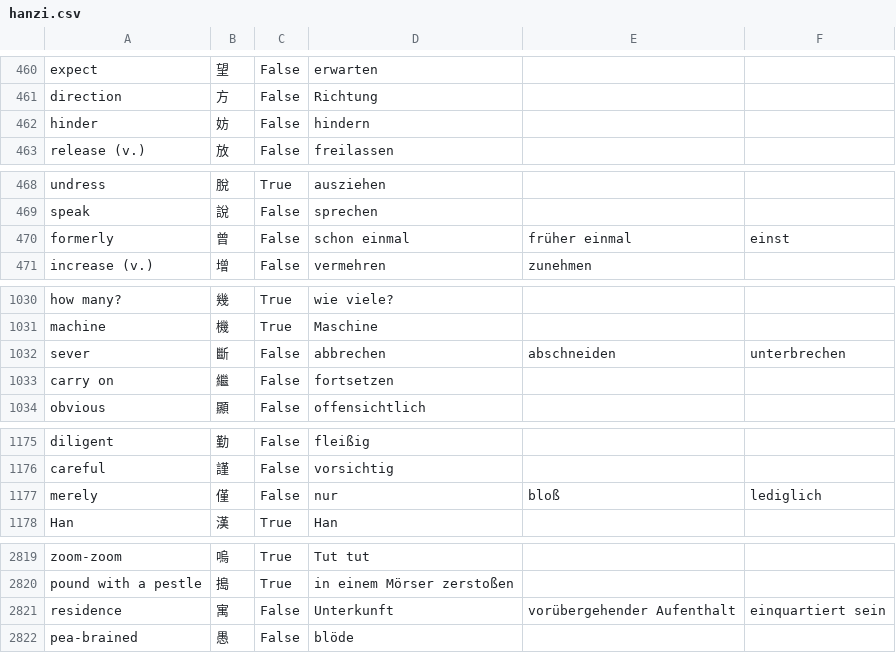
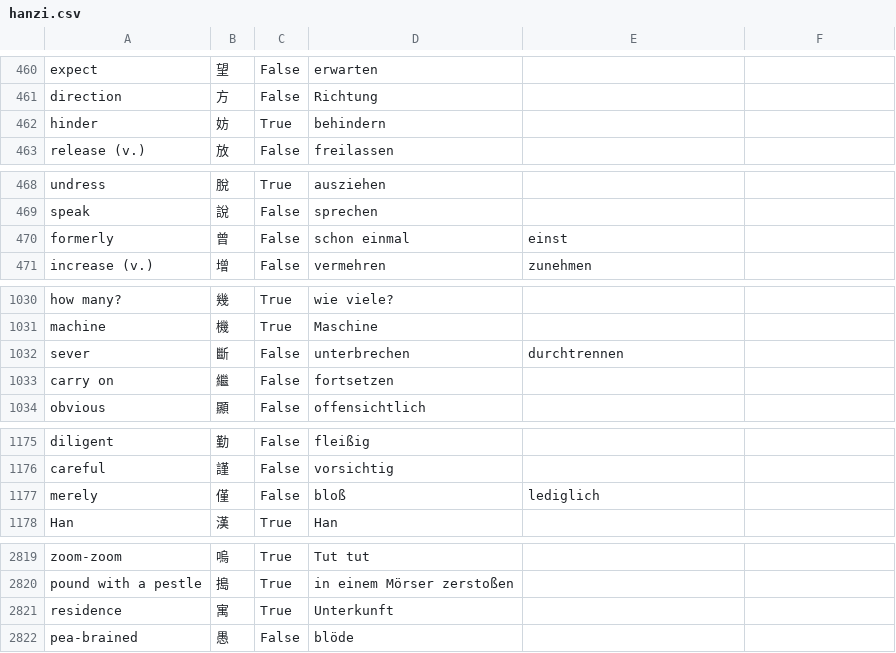
Before and after one commit to marcaltmann/hanzi, a CSV file: hanzi.csv, drawn as a sheet; only a part is shown, gaps mark what is left out; the diff covers the shown part only.

```diff
--- a/hanzi.csv
+++ b/hanzi.csv
@@ -461,3 +461,3 @@ expect,望,False,erwarten,,
 direction,方,False,Richtung,,
-hinder,妨,False,hindern,,
+hinder,妨,True,behindern,,
 release (v.),放,False,freilassen,,
@@ -469,3 +469,3 @@ undress,脫,True,ausziehen,,
 speak,說,False,sprechen,,
-formerly,曾,False,schon einmal,früher einmal,einst
+formerly,曾,False,schon einmal,einst,
 increase (v.),增,False,vermehren,zunehmen,
@@ -1031,3 +1031,3 @@ how many?,幾,True,wie viele?,,
 machine,機,True,Maschine,,
-sever,斷,False,abbrechen,abschneiden,unterbrechen
+sever,斷,False,unterbrechen,durchtrennen,
 carry on,繼,False,fortsetzen,,
@@ -1176,3 +1176,3 @@ diligent,勤,False,fleißig,,
 careful,謹,False,vorsichtig,,
-merely,僅,False,nur,bloß,lediglich
+merely,僅,False,bloß,lediglich,
 Han,漢,True,Han,,
@@ -2820,3 +2820,3 @@ zoom-zoom,嗚,True,Tut tut,,
 pound with a pestle,搗,True,in einem Mörser zerstoßen,,
-residence,寓,False,Unterkunft,vorübergehender Aufenthalt,einquartiert sein
+residence,寓,True,Unterkunft,,
 pea-brained,愚,False,blöde,,
```
Also changed, not shown: 32 edited cells elsewhere in this file.
